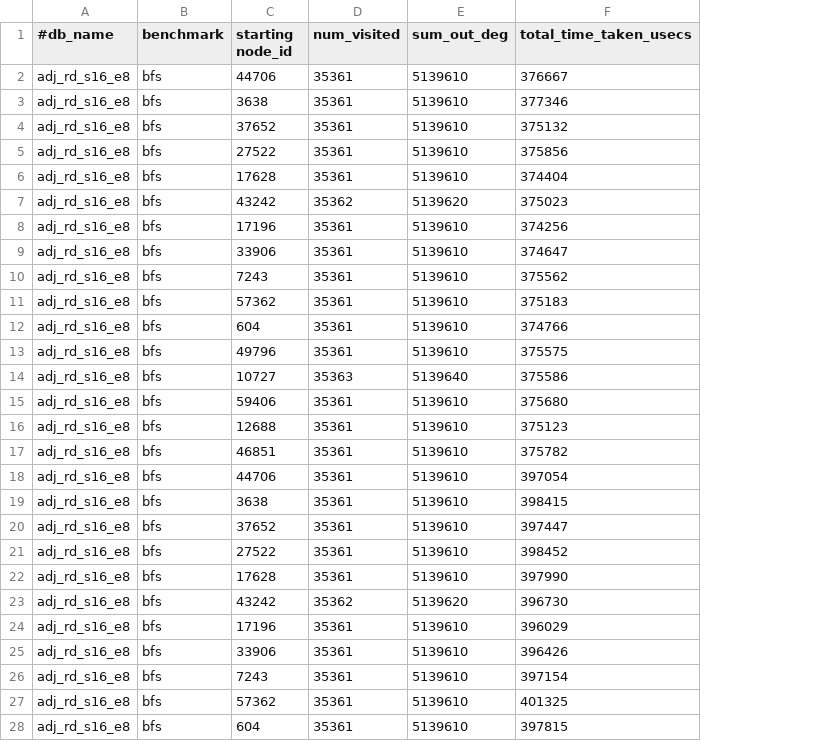
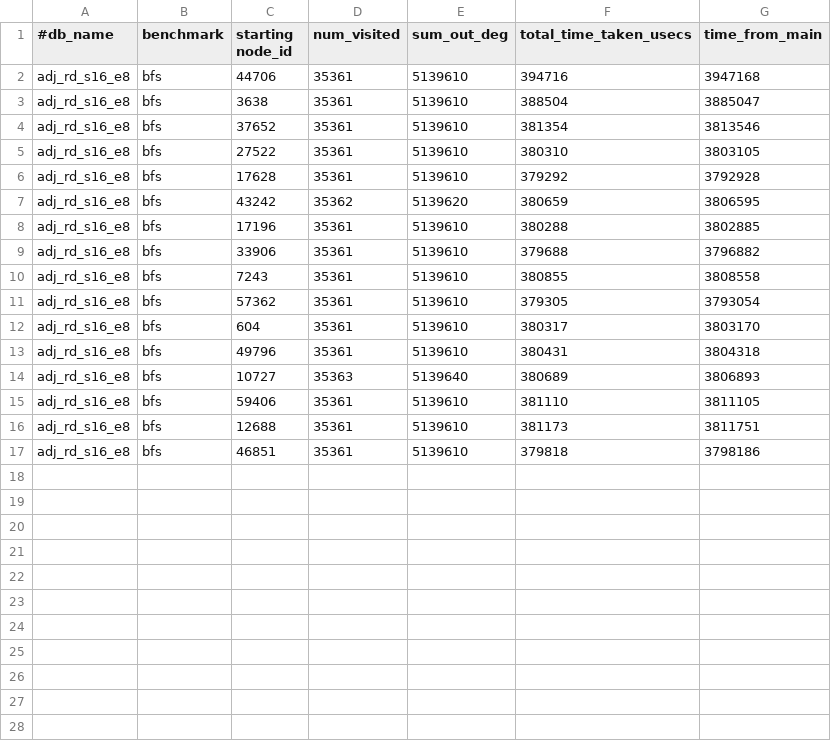
Before and after one commit to ubc-systopia/margraphita, a CSV file: outputs/adj_rd_s16_e8_bfs.csv, drawn as a sheet; only a part is shown; removed rows and columns are numbered as before the commit, all else as after; the diff covers the shown part only; the diff names each change by its address in the sheet, - before the commit and + after, or states it on an @@ line.

```diff
--- a/outputs/adj_rd_s16_e8_bfs.csv
+++ b/outputs/adj_rd_s16_e8_bfs.csv
+column G (time_from_main), rows 2-17: 3947168 | 3885047 | 3813546 | 3803105 | 3792928 | 3806595 | 3802885 | 3796882 | 3808558 | 3793054 | 3803170 | 3804318 | 3806893 | 3811105 | 3811751 | 3798186
-F2 (total_time_taken_usecs): 376667
+F2 (total_time_taken_usecs): 394716
-F3 (total_time_taken_usecs): 377346
+F3 (total_time_taken_usecs): 388504
-F4 (total_time_taken_usecs): 375132
+F4 (total_time_taken_usecs): 381354
-F5 (total_time_taken_usecs): 375856
+F5 (total_time_taken_usecs): 380310
-F6 (total_time_taken_usecs): 374404
+F6 (total_time_taken_usecs): 379292
-F7 (total_time_taken_usecs): 375023
+F7 (total_time_taken_usecs): 380659
-F8 (total_time_taken_usecs): 374256
+F8 (total_time_taken_usecs): 380288
-F9 (total_time_taken_usecs): 374647
+F9 (total_time_taken_usecs): 379688
-F10 (total_time_taken_usecs): 375562
+F10 (total_time_taken_usecs): 380855
-F11 (total_time_taken_usecs): 375183
+F11 (total_time_taken_usecs): 379305
-F12 (total_time_taken_usecs): 374766
+F12 (total_time_taken_usecs): 380317
-F13 (total_time_taken_usecs): 375575
+F13 (total_time_taken_usecs): 380431
-F14 (total_time_taken_usecs): 375586
+F14 (total_time_taken_usecs): 380689
-F15 (total_time_taken_usecs): 375680
+F15 (total_time_taken_usecs): 381110
-F16 (total_time_taken_usecs): 375123
+F16 (total_time_taken_usecs): 381173
-F17 (total_time_taken_usecs): 375782
+F17 (total_time_taken_usecs): 379818
-row 18: adj_rd_s16_e8 | bfs | 44706 | 35361 | 5139610 | 397054
-row 19: adj_rd_s16_e8 | bfs | 3638 | 35361 | 5139610 | 398415
-row 20: adj_rd_s16_e8 | bfs | 37652 | 35361 | 5139610 | 397447
-row 21: adj_rd_s16_e8 | bfs | 27522 | 35361 | 5139610 | 398452
-row 22: adj_rd_s16_e8 | bfs | 17628 | 35361 | 5139610 | 397990
-row 23: adj_rd_s16_e8 | bfs | 43242 | 35362 | 5139620 | 396730
-row 24: adj_rd_s16_e8 | bfs | 17196 | 35361 | 5139610 | 396029
-row 25: adj_rd_s16_e8 | bfs | 33906 | 35361 | 5139610 | 396426
-row 26: adj_rd_s16_e8 | bfs | 7243 | 35361 | 5139610 | 397154
-row 27: adj_rd_s16_e8 | bfs | 57362 | 35361 | 5139610 | 401325
-row 28: adj_rd_s16_e8 | bfs | 604 | 35361 | 5139610 | 397815
```
Also changed, not shown: 5 removed rows elsewhere in this file, outputs/adj_rd_s15_e8_bfs.csv, outputs/adj_rd_s18_e8_bfs.csv, 47 other files.
